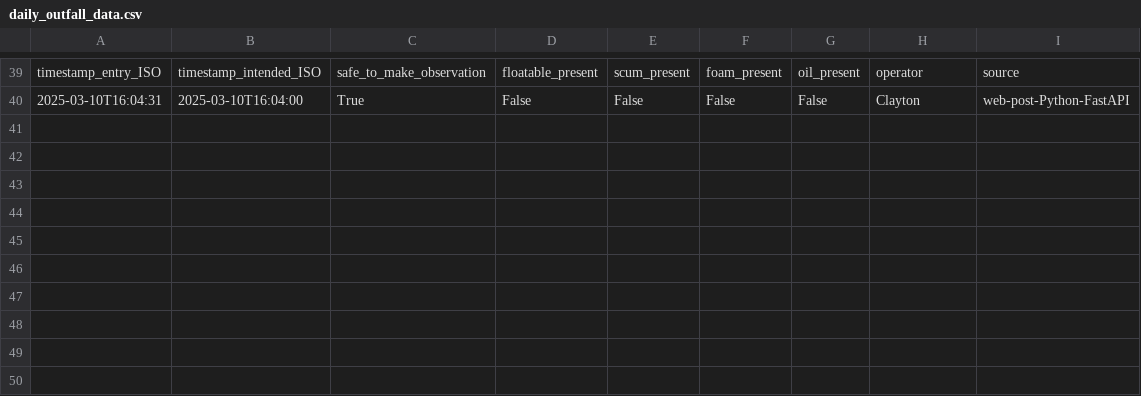
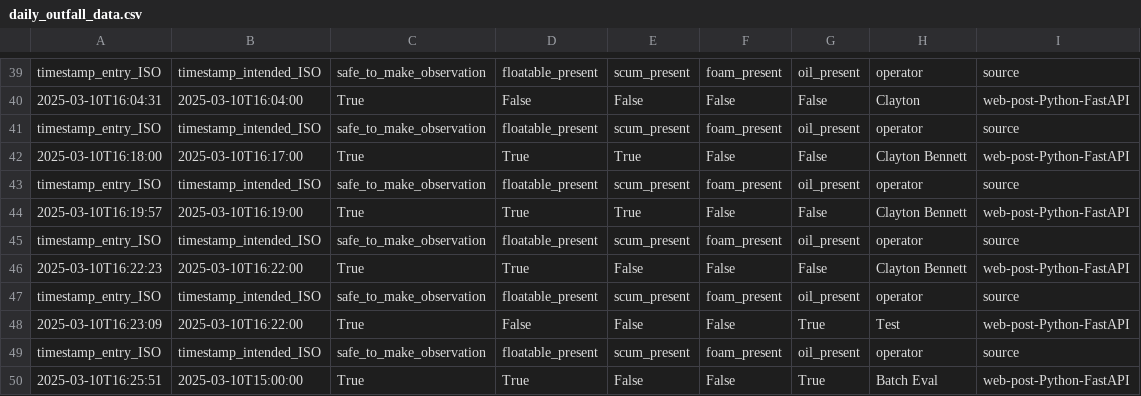
Before and after one commit to claytonsrobot/maxops, a CSV file: exports/intermediate/daily_outfall_data.csv, drawn as a sheet; only a part is shown, gaps mark what is left out; the diff names each change by its address in the sheet, - before the commit and + after, or states it on an @@ line.

```diff
--- a/exports/intermediate/daily_outfall_data.csv
+++ b/exports/intermediate/daily_outfall_data.csv
+row 41: timestamp_entry_ISO | timestamp_intended_ISO | safe_to_make_observation | floatable_present | scum_present | foam_present | oil_present | operator | source
+row 42: 2025-03-10T16:18:00 | 2025-03-10T16:17:00 | True | True | True | False | False | Clayton Bennett | web-post-Python-FastAPI
+row 43: timestamp_entry_ISO | timestamp_intended_ISO | safe_to_make_observation | floatable_present | scum_present | foam_present | oil_present | operator | source
+row 44: 2025-03-10T16:19:57 | 2025-03-10T16:19:00 | True | True | True | False | False | Clayton Bennett | web-post-Python-FastAPI
+row 45: timestamp_entry_ISO | timestamp_intended_ISO | safe_to_make_observation | floatable_present | scum_present | foam_present | oil_present | operator | source
+row 46: 2025-03-10T16:22:23 | 2025-03-10T16:22:00 | True | True | False | False | False | Clayton Bennett | web-post-Python-FastAPI
+row 47: timestamp_entry_ISO | timestamp_intended_ISO | safe_to_make_observation | floatable_present | scum_present | foam_present | oil_present | operator | source
+row 48: 2025-03-10T16:23:09 | 2025-03-10T16:22:00 | True | False | False | False | True | Test | web-post-Python-FastAPI
+row 49: timestamp_entry_ISO | timestamp_intended_ISO | safe_to_make_observation | floatable_present | scum_present | foam_present | oil_present | operator | source
+row 50: 2025-03-10T16:25:51 | 2025-03-10T15:00:00 | True | True | False | False | True | Batch Eval | web-post-Python-FastAPI
```
Also changed, not shown: exports/intermediate/hourly_data.csv, 8 other files.
